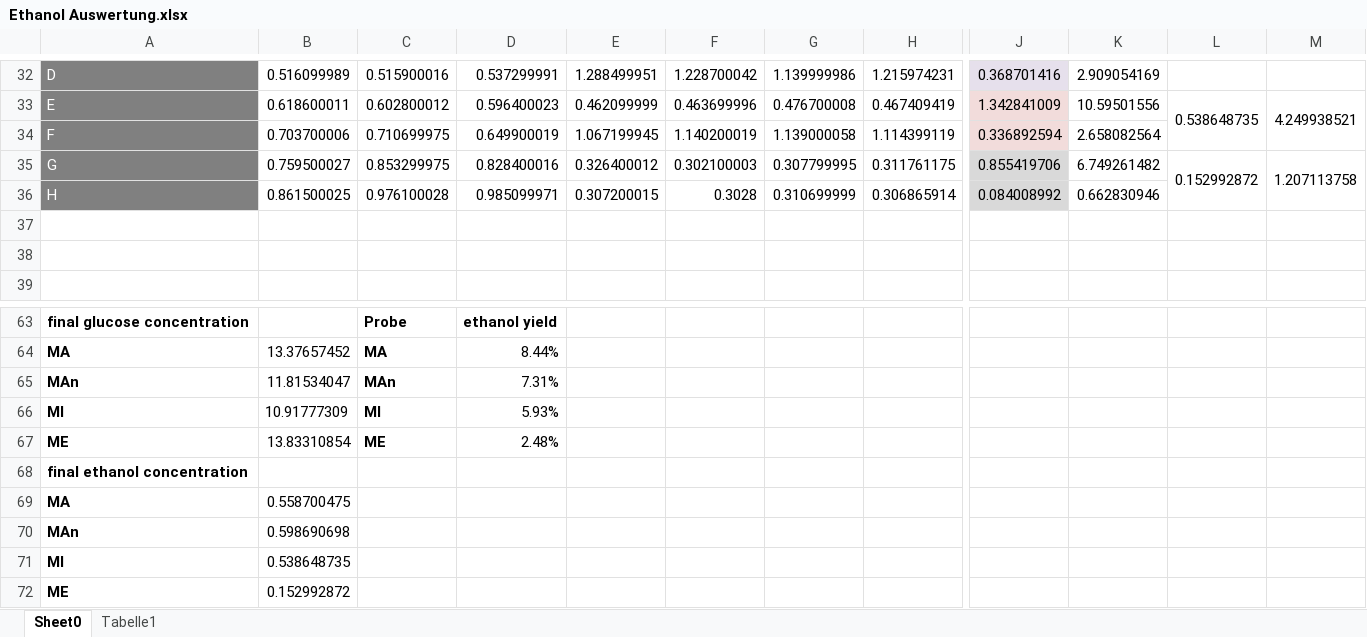
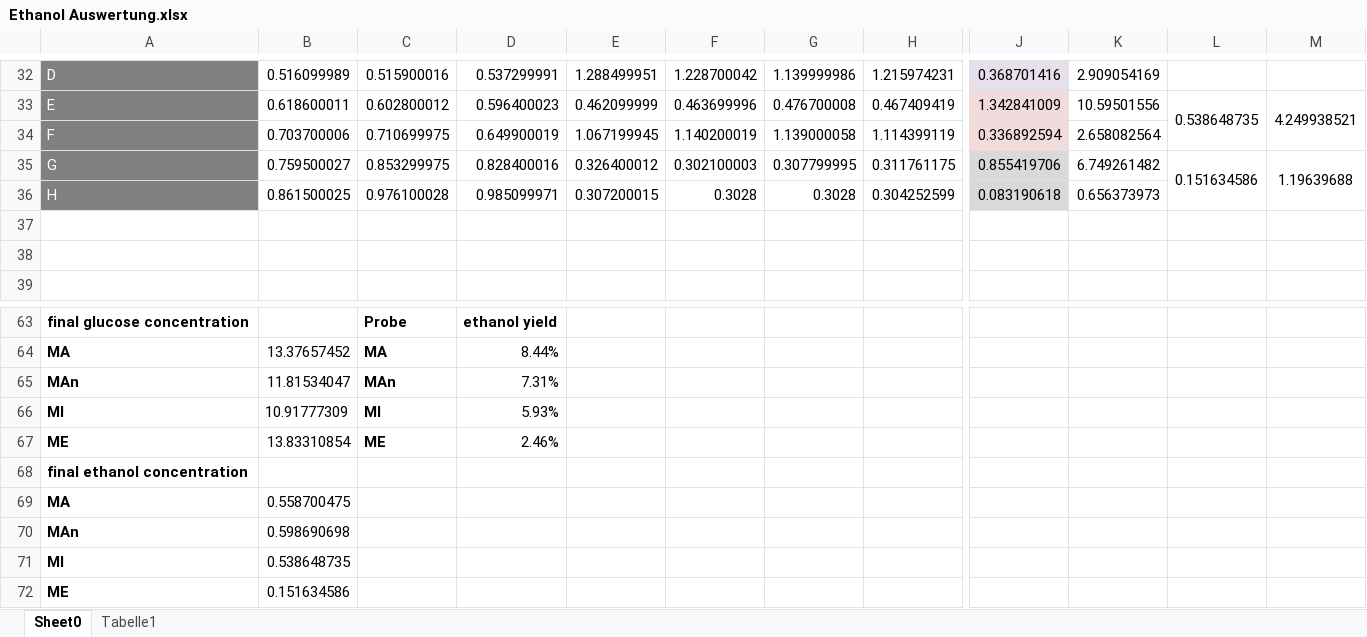
Before and after one commit to marenSchneider/Biochemie, an Excel workbook: Tag 2 Auswertungen/Ethanol Auswertung.xlsx, sheet Sheet0, drawn as a sheet; only a part is shown, gaps mark what is left out; values as stored, in another font and other column widths than the file's, no borders; charts and pictures not drawn; the diff names each change by its address in the sheet, - before the commit and + after, or states it on an @@ line.

```diff
--- a/Tag 2 Auswertungen/Ethanol Auswertung.xlsx (sheet Sheet0)
+++ b/Tag 2 Auswertungen/Ethanol Auswertung.xlsx (sheet Sheet0)
-L35: 0.152992872
+L35: 0.151634586
-M35: 1.207113758
+M35: 1.19639688
-G36: 0.310699999
+G36: 0.3028
-H36: 0.306865914
+H36: 0.304252599
-J36: 0.084008992
+J36: 0.083190618
-K36: 0.662830946
+K36: 0.656373973
-D67: 2.48%
+D67: 2.46%
-B72: 0.152992872
+B72: 0.151634586
```
Also changed, not shown: charts or pictures, Tag 2 Auswertungen/Glucose Auswertung.xlsx, Tag 3 Auswertung/Bradford_Cloevorlage.xlsx, 5 other files.
